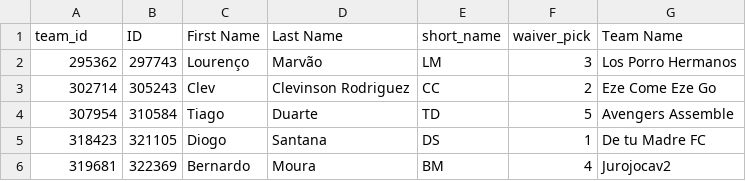
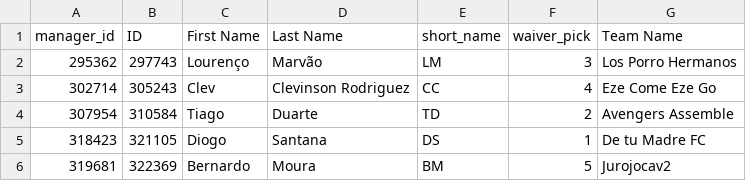
Before and after one commit to ldnm99/draft_fpl, a CSV file: docs/Data/league_standings.csv, drawn as a sheet.

```diff
--- a/docs/Data/league_standings.csv
+++ b/docs/Data/league_standings.csv
@@ -1,6 +1,6 @@
-team_id,ID,First Name,Last Name,short_name,waiver_pick,Team Name
+manager_id,ID,First Name,Last Name,short_name,waiver_pick,Team Name
 295362,297743,Lourenço,Marvão,LM,3,Los Porro Hermanos
-302714,305243,Clev,Clevinson Rodriguez,CC,2,Eze Come Eze Go
-307954,310584,Tiago,Duarte,TD,5,Avengers Assemble
+302714,305243,Clev,Clevinson Rodriguez,CC,4,Eze Come Eze Go
+307954,310584,Tiago,Duarte,TD,2,Avengers Assemble
 318423,321105,Diogo,Santana,DS,1,De tu Madre FC
-319681,322369,Bernardo,Moura,BM,4,Jurojocav2
+319681,322369,Bernardo,Moura,BM,5,Jurojocav2
```
Also changed, not shown: docs/Data/players_data.csv, 10 other files.
